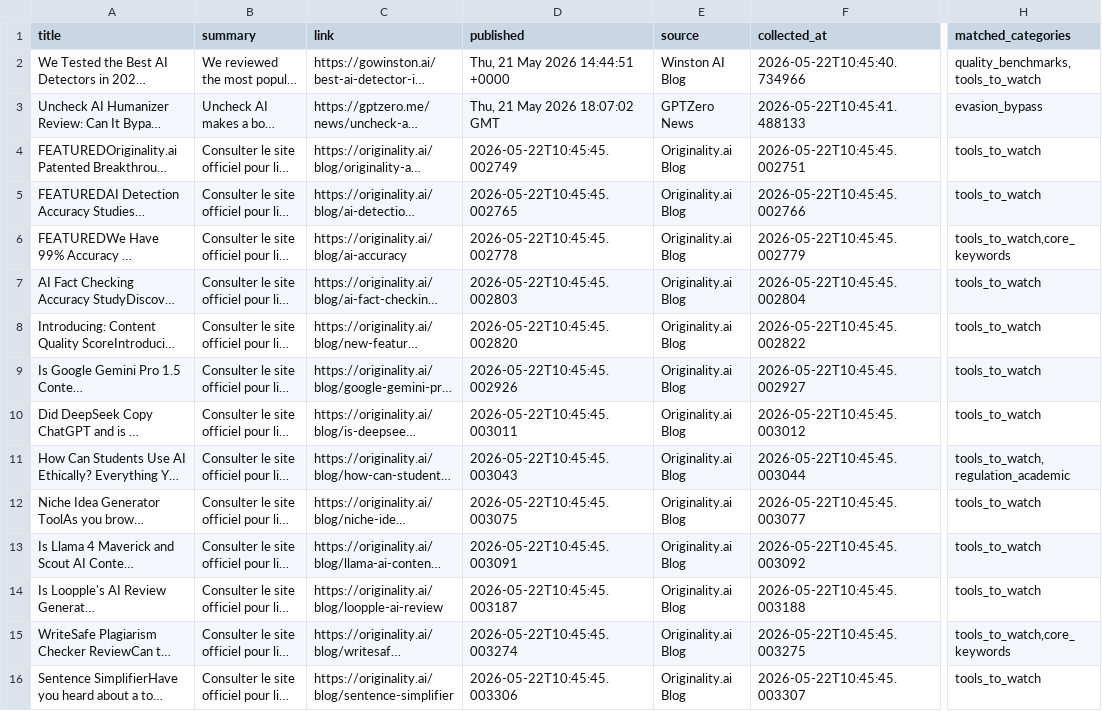
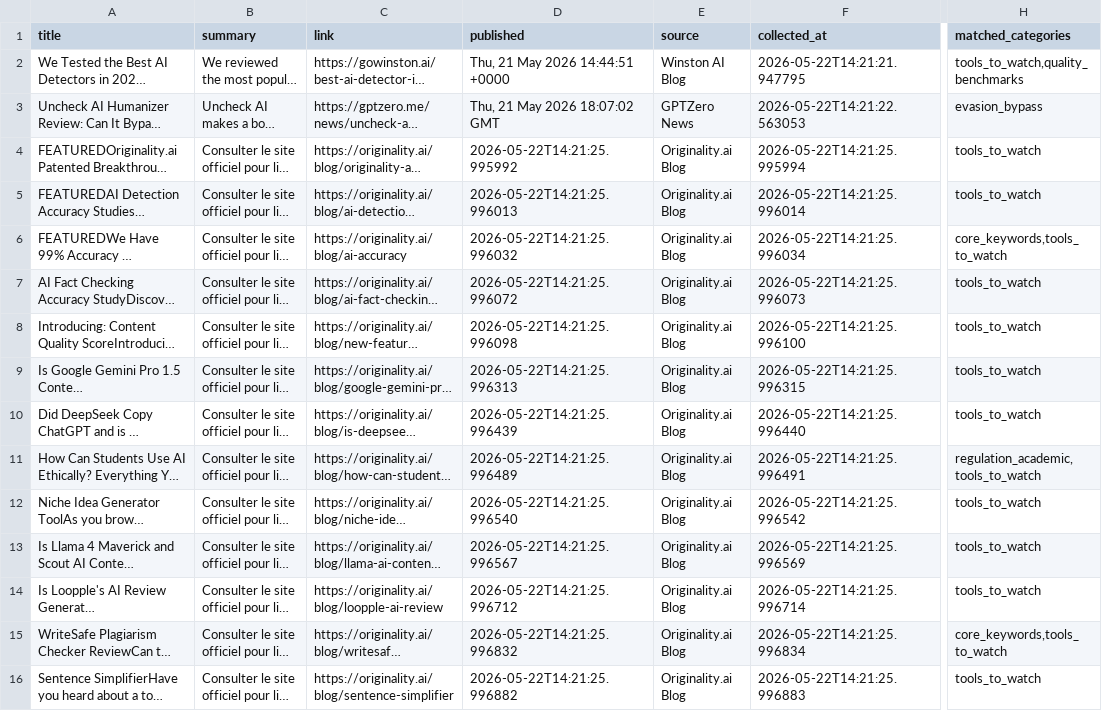
Before and after one commit to Glom-Companies/ai_detection_monitor, a CSV file: data/analyzed/analyzed_articles_22_05_2026.csv, drawn as a sheet; only a part is shown, gaps mark what is left out; long unchanged cells end in …; the diff covers the shown part only; the diff names each change by its address in the sheet, - before the commit and + after, or states it on an @@ line.

```diff
--- a/data/analyzed/analyzed_articles_22_05_2026.csv
+++ b/data/analyzed/analyzed_articles_22_05_2026.csv
-F2 (collected_at): 2026-05-22T10:45:40.734966
+F2 (collected_at): 2026-05-22T14:21:21.947795
-H2 (matched_categories): quality_benchmarks,tools_to_watch
+H2 (matched_categories): tools_to_watch,quality_benchmarks
-F3 (collected_at): 2026-05-22T10:45:41.488133
+F3 (collected_at): 2026-05-22T14:21:22.563053
-D4 (published): 2026-05-22T10:45:45.002749
+D4 (published): 2026-05-22T14:21:25.995992
-F4 (collected_at): 2026-05-22T10:45:45.002751
+F4 (collected_at): 2026-05-22T14:21:25.995994
-D5 (published): 2026-05-22T10:45:45.002765
+D5 (published): 2026-05-22T14:21:25.996013
-F5 (collected_at): 2026-05-22T10:45:45.002766
+F5 (collected_at): 2026-05-22T14:21:25.996014
-D6 (published): 2026-05-22T10:45:45.002778
+D6 (published): 2026-05-22T14:21:25.996032
-F6 (collected_at): 2026-05-22T10:45:45.002779
+F6 (collected_at): 2026-05-22T14:21:25.996034
-H6 (matched_categories): tools_to_watch,core_keywords
+H6 (matched_categories): core_keywords,tools_to_watch
-D7 (published): 2026-05-22T10:45:45.002803
+D7 (published): 2026-05-22T14:21:25.996072
-F7 (collected_at): 2026-05-22T10:45:45.002804
+F7 (collected_at): 2026-05-22T14:21:25.996073
-D8 (published): 2026-05-22T10:45:45.002820
+D8 (published): 2026-05-22T14:21:25.996098
-F8 (collected_at): 2026-05-22T10:45:45.002822
+F8 (collected_at): 2026-05-22T14:21:25.996100
-D9 (published): 2026-05-22T10:45:45.002926
+D9 (published): 2026-05-22T14:21:25.996313
-F9 (collected_at): 2026-05-22T10:45:45.002927
+F9 (collected_at): 2026-05-22T14:21:25.996315
-D10 (published): 2026-05-22T10:45:45.003011
+D10 (published): 2026-05-22T14:21:25.996439
-F10 (collected_at): 2026-05-22T10:45:45.003012
+F10 (collected_at): 2026-05-22T14:21:25.996440
-D11 (published): 2026-05-22T10:45:45.003043
+D11 (published): 2026-05-22T14:21:25.996489
-F11 (collected_at): 2026-05-22T10:45:45.003044
+F11 (collected_at): 2026-05-22T14:21:25.996491
-H11 (matched_categories): tools_to_watch,regulation_academic
+H11 (matched_categories): regulation_academic,tools_to_watch
-D12 (published): 2026-05-22T10:45:45.003075
+D12 (published): 2026-05-22T14:21:25.996540
-F12 (collected_at): 2026-05-22T10:45:45.003077
+F12 (collected_at): 2026-05-22T14:21:25.996542
-D13 (published): 2026-05-22T10:45:45.003091
+D13 (published): 2026-05-22T14:21:25.996567
-F13 (collected_at): 2026-05-22T10:45:45.003092
+F13 (collected_at): 2026-05-22T14:21:25.996569
-D14 (published): 2026-05-22T10:45:45.003187
+D14 (published): 2026-05-22T14:21:25.996712
-F14 (collected_at): 2026-05-22T10:45:45.003188
+F14 (collected_at): 2026-05-22T14:21:25.996714
-D15 (published): 2026-05-22T10:45:45.003274
+D15 (published): 2026-05-22T14:21:25.996832
-F15 (collected_at): 2026-05-22T10:45:45.003275
+F15 (collected_at): 2026-05-22T14:21:25.996834
-H15 (matched_categories): tools_to_watch,core_keywords
+H15 (matched_categories): core_keywords,tools_to_watch
-D16 (published): 2026-05-22T10:45:45.003306
+D16 (published): 2026-05-22T14:21:25.996882
-F16 (collected_at): 2026-05-22T10:45:45.003307
+F16 (collected_at): 2026-05-22T14:21:25.996883
```
Also changed, not shown: 61 edited cells elsewhere in this file, data/filtered/filtered_articles_22_05_2026.csv, 1 other file.
